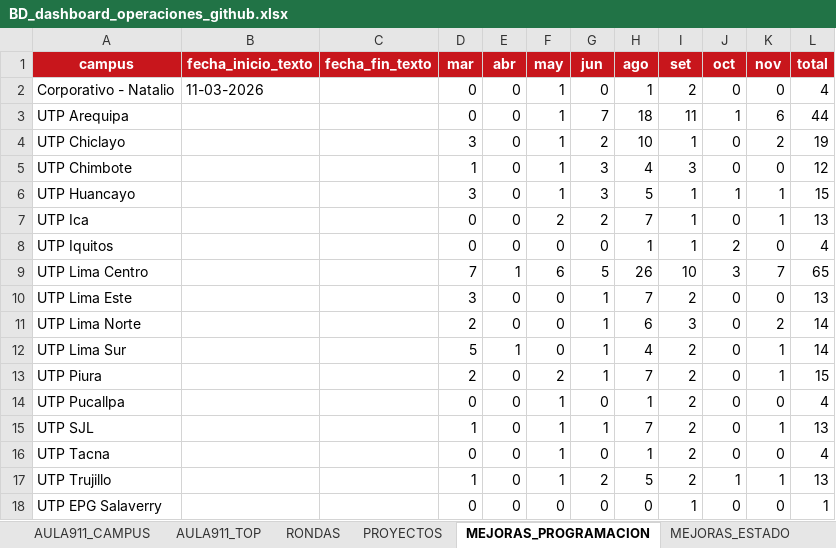
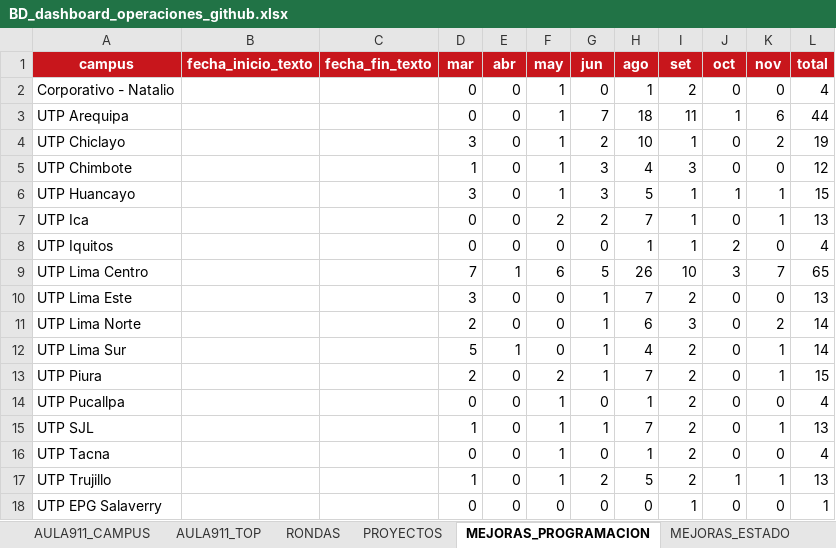
Before and after one commit to proyectosopsutp/proyectos-operaciones_dashboard, an Excel workbook: BD_dashboard_operaciones_github.xlsx, sheet MEJORAS_PROGRAMACION, drawn as a sheet; values as stored, in another font and other column widths than the file's, no borders; charts and pictures not drawn; the diff names each change by its address in the sheet, - before the commit and + after, or states it on an @@ line.

```diff
--- a/BD_dashboard_operaciones_github.xlsx (sheet MEJORAS_PROGRAMACION)
+++ b/BD_dashboard_operaciones_github.xlsx (sheet MEJORAS_PROGRAMACION)
-B2 (fecha_inicio_texto): 11-03-2026
+B2 (fecha_inicio_texto): (empty)
```
Also changed, not shown: sheet RONDAS, sheet AULA911_CAMPUS, sheet PROYECTOS, sheet AULA911_TOP, sheet LISTO, charts or pictures.
